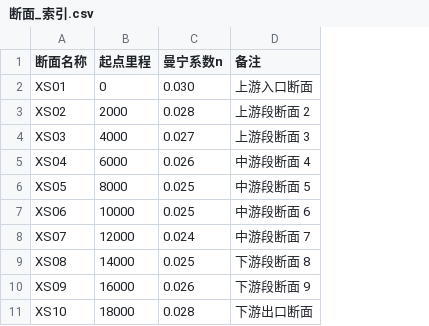
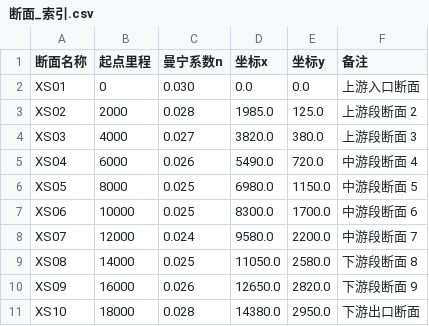
Before and after one commit to zanyhui/flow-sim, a CSV file: test_data/断面_索引.csv, drawn as a sheet; the diff names each change by its address in the sheet, - before the commit and + after, or states it on an @@ line.

```diff
--- a/test_data/断面_索引.csv
+++ b/test_data/断面_索引.csv
+column D (坐标x), rows 2-11: 0.0 | 1985.0 | 3820.0 | 5490.0 | 6980.0 | 8300.0 | 9580.0 | 11050.0 | 12650.0 | 14380.0
+column E (坐标y), rows 2-11: 0.0 | 125.0 | 380.0 | 720.0 | 1150.0 | 1700.0 | 2200.0 | 2580.0 | 2820.0 | 2950.0
```
Also changed, not shown: 4 other files.
